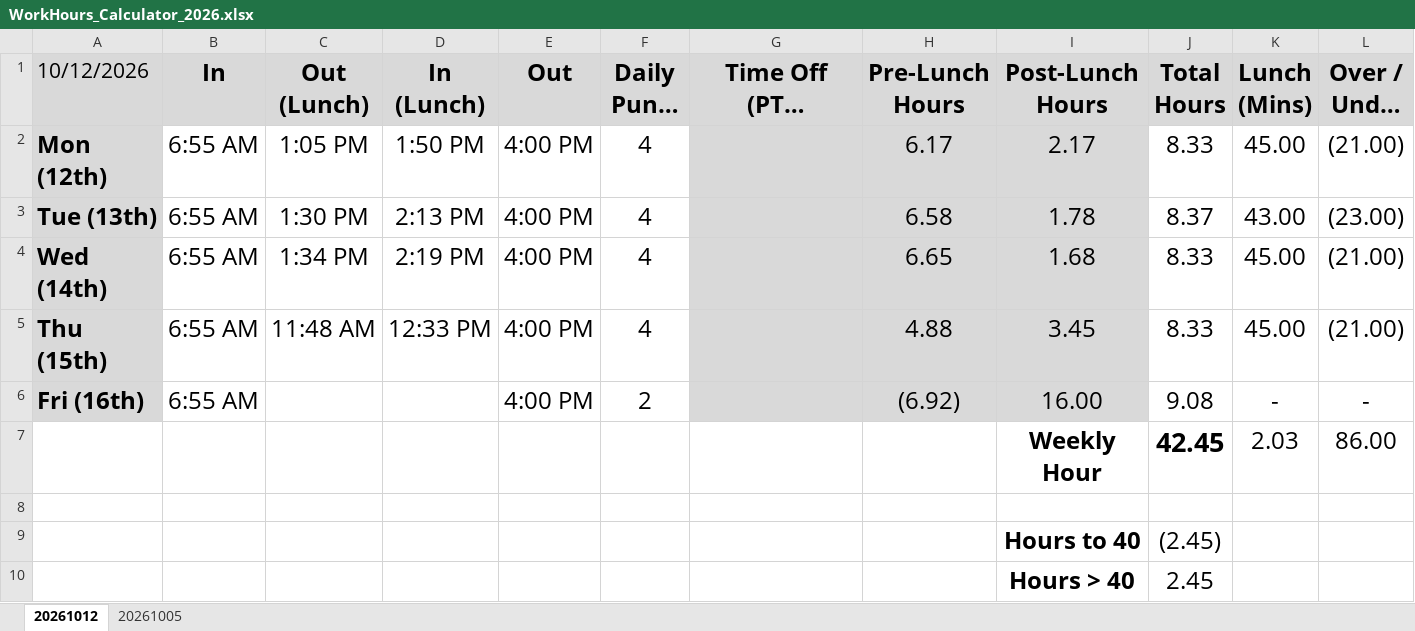
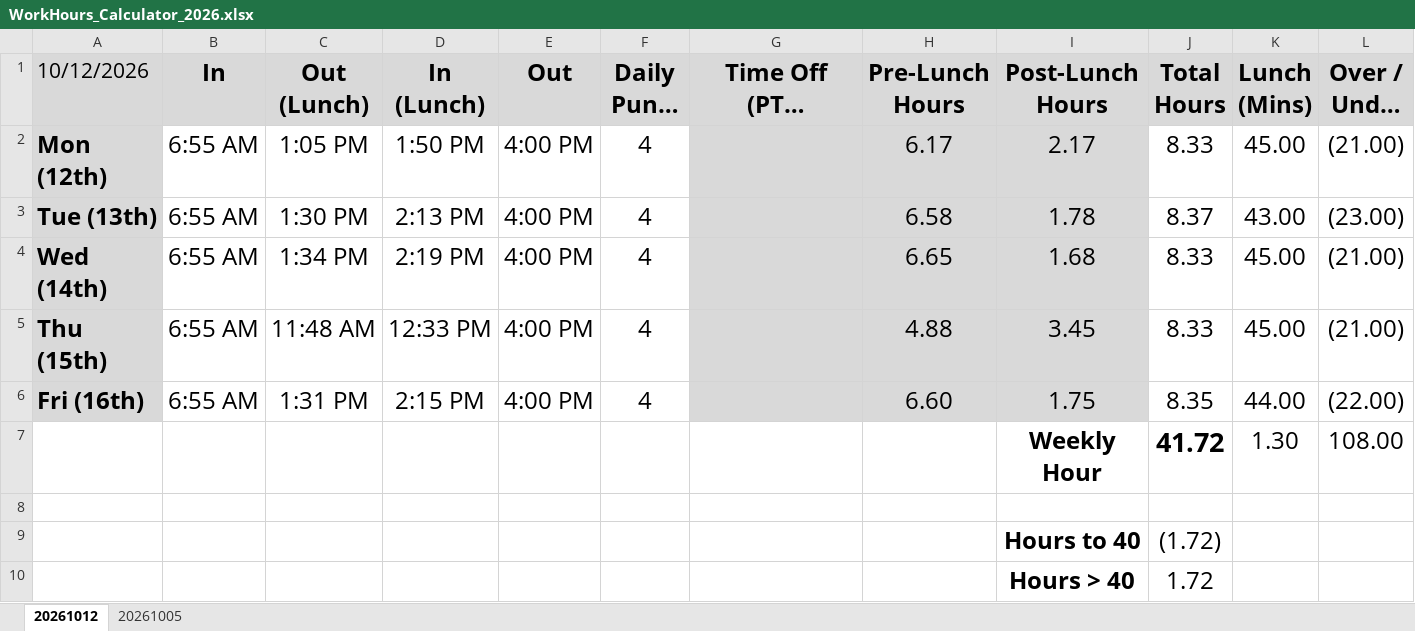
Before and after one commit to nsPubRepo/Development, an Excel workbook: Time_Tracking/WorkHours_Calculator_2026.xlsx, sheet 20261012, drawn as a sheet; long unchanged cells end in …; values as stored, in another font and other column widths than the file's, no borders; conditional formats not drawn; removed rows and columns are numbered as before the commit, all else as after; the diff names each change by its address in the sheet, - before the commit and + after, or states it on an @@ line.

```diff
--- a/Time_Tracking/WorkHours_Calculator_2026.xlsx (sheet 20261012)
+++ b/Time_Tracking/WorkHours_Calculator_2026.xlsx (sheet 20261012)
-row 6: Fri (16th) | 6:55 AM |  |  | 4:00 PM | 2 |  | (6.92) | 16.00 | 9.08 | - | -
-row 7:  |  |  |  |  |  |  |  | Weekly Hour | 42.45 | 2.03 | 86.00
+row 6: Fri (16th) | 6:55 AM | 1:31 PM | 2:15 PM | 4:00 PM | 4 |  | 6.60 | 1.75 | 8.35 | 44.00 | (22.00)
+row 7:  |  |  |  |  |  |  |  | Weekly Hour | 41.72 | 1.30 | 108.00
-J9 (Total Hours): (2.45)
+J9 (Total Hours): (1.72)
-J10 (Total Hours): 2.45
+J10 (Total Hours): 1.72
```
Also changed, not shown: Amoritization.xlsx.
